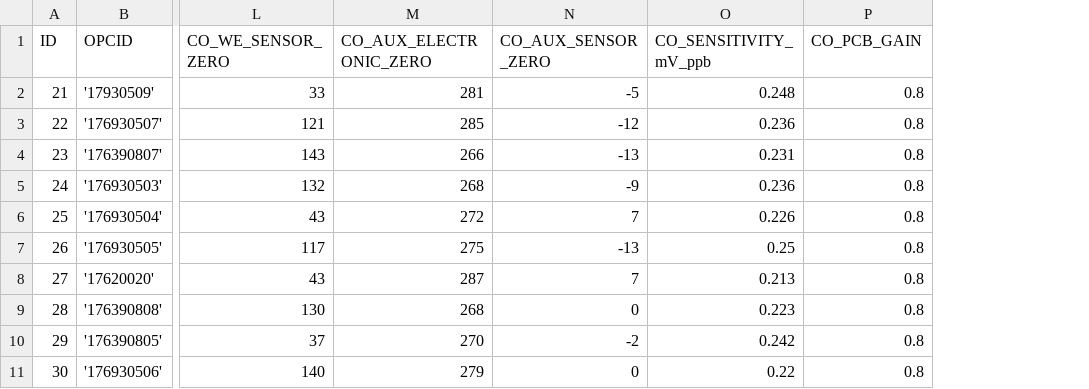
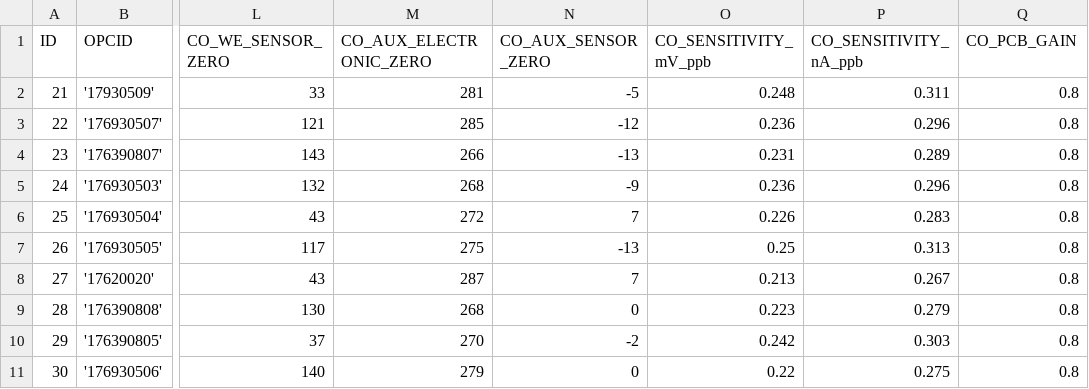
Before and after one commit to jsoikkeli/climathon2016, a CSV file: 0.3 torching/V0_3_calibration.csv, drawn as a sheet; only a part is shown, gaps mark what is left out; the diff names each change by its address in the sheet, - before the commit and + after, or states it on an @@ line.

Commit message:
0.3 torching: corrected Alphasense conversions; small improvements
The Alphasense conversions in the 0.3 torching notebook now use the
sensitivity factor in nA/ppb units instead of mV/ppb sensitivity
when the PCB gain is used. The simpler alternative function for NO2
conversion, where PCB gain does not enter, continues to use the
mV/ppb version of sensor sensitivity.
Given this, the accompanying calibration information file
V0_3_calibration.csv was changed to include this nA/ppb sensitivity.

Also, small changes were made to tidy the file overall, taking out
unnecessary comments.

```diff
--- a/0.3 torching/V0_3_calibration.csv
+++ b/0.3 torching/V0_3_calibration.csv
+column P (CO_SENSITIVITY_nA_ppb), rows 2-11: 0.311 | 0.296 | 0.289 | 0.296 | 0.283 | 0.313 | 0.267 | 0.279 | 0.303 | 0.275
```
Also changed, not shown: 1 other file.
